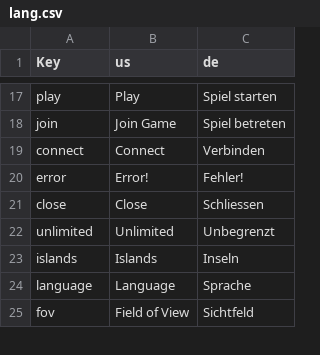
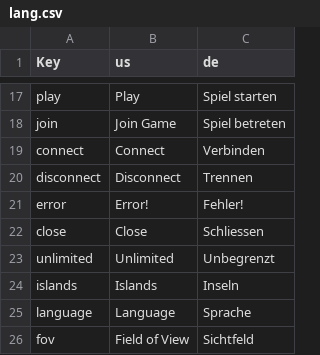
Before and after one commit to Ichmed/Vloxlands, a CSV file: src/data/lang.csv, drawn as a sheet; only a part is shown, gaps mark what is left out; the diff names each change by its address in the sheet, - before the commit and + after, or states it on an @@ line.

Commit message:
Added disconnect button

```diff
--- a/src/data/lang.csv
+++ b/src/data/lang.csv
+row 20: disconnect | Disconnect | Trennen
```
Also changed, not shown: 1 other file.
